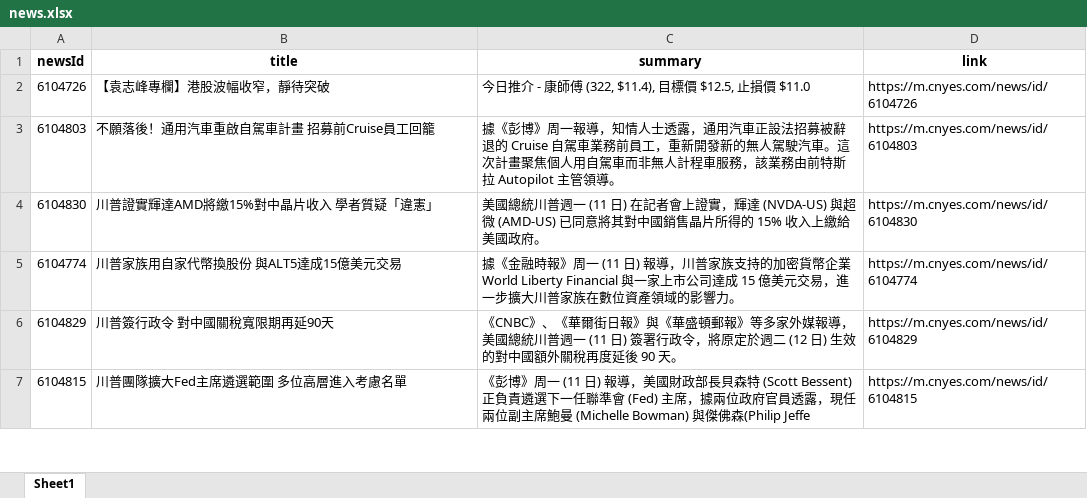
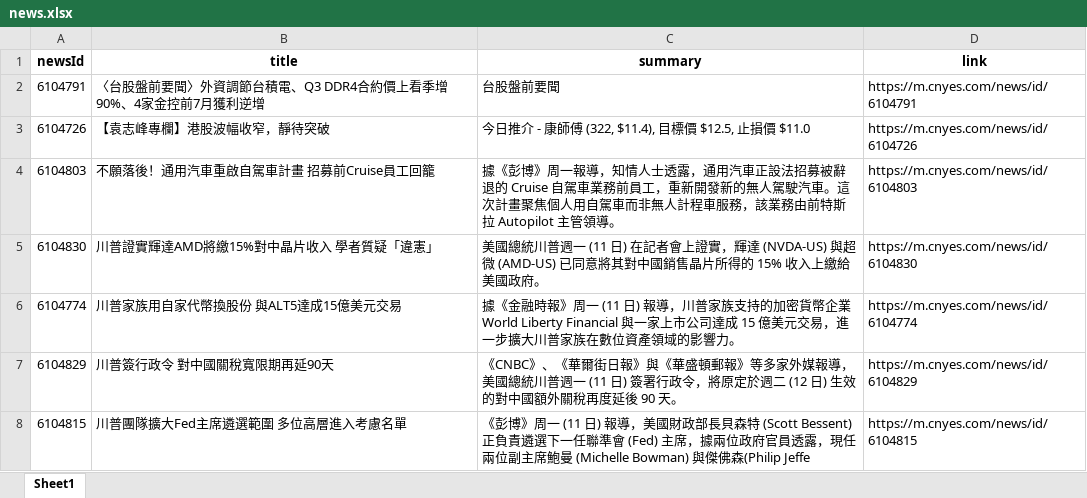
Before and after one commit to Joy0130/Github_Actions, an Excel workbook: news.xlsx, sheet Sheet1, drawn as a sheet; only a part is shown; values as stored, in another font and other column widths than the file's, no borders; the diff names each change by its address in the sheet, - before the commit and + after, or states it on an @@ line.

Commit message:
Update news data

```diff
--- a/news.xlsx (sheet Sheet1)
+++ b/news.xlsx (sheet Sheet1)
+row 2: 6104791 | 〈台股盤前要聞〉外資調節台積電、Q3 DDR4合約價上看季增90%、4家金控前7月獲利逆增 | 台股盤前要聞 | https://m.cnyes.com/news/id/6104791
```
Also changed, not shown: 1 other file.
